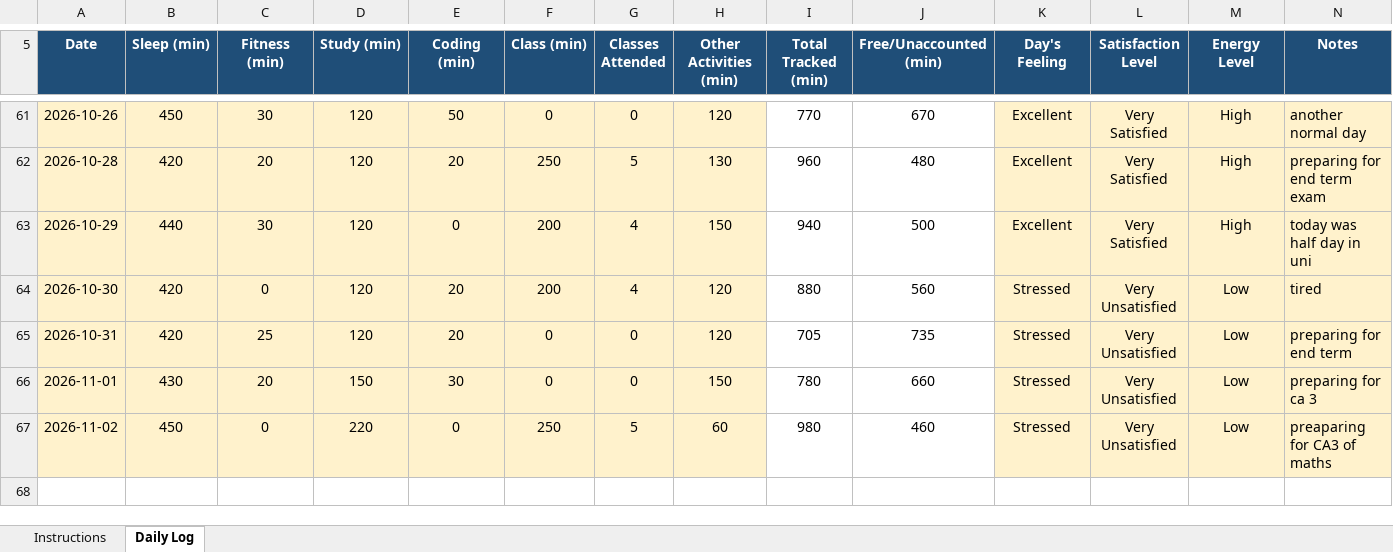
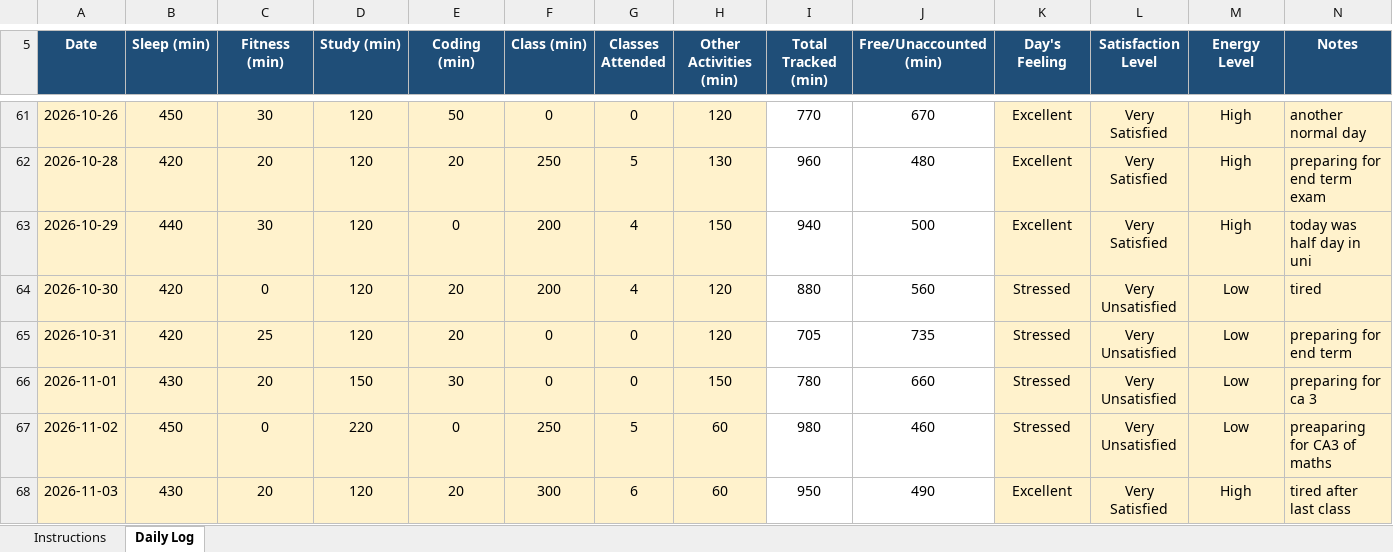
Before and after one commit to rahul33kumar1001-hash/776, an Excel workbook: 12622534.xlsx, sheet Daily Log, drawn as a sheet; only a part is shown, gaps mark what is left out; values as stored, in another font and other column widths than the file's, no borders; conditional formats not drawn; the diff names each change by its address in the sheet, - before the commit and + after, or states it on an @@ line.

Commit message:
updated on 03-11-2026

```diff
--- a/12622534.xlsx (sheet Daily Log)
+++ b/12622534.xlsx (sheet Daily Log)
+row 68: 2026-11-03 | 430 | 20 | 120 | 20 | 300 | 6 | 60 | 950 | 490 | Excellent | Very Satisfied | High | tired after last class
```
